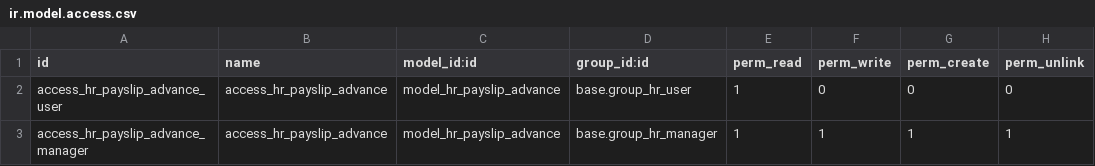
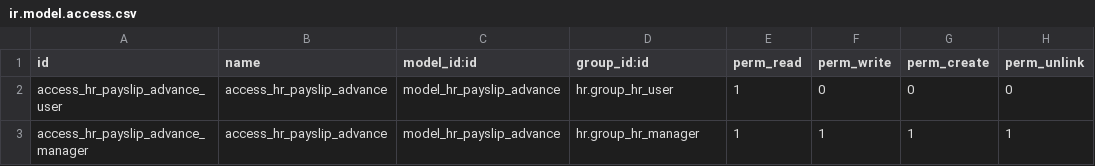
Before and after one commit to percevaq/odoo_addons, a CSV file: hr_payroll_advance/security/ir.model.access.csv, drawn as a sheet.

```diff
--- a/hr_payroll_advance/security/ir.model.access.csv
+++ b/hr_payroll_advance/security/ir.model.access.csv
@@ -1,3 +1,3 @@
 "id","name","model_id:id","group_id:id","perm_read","perm_write","perm_create","perm_unlink"
-access_hr_payslip_advance_user,access_hr_payslip_advance,model_hr_payslip_advance,base.group_hr_user,1,0,0,0
-access_hr_payslip_advance_manager,access_hr_payslip_advance,model_hr_payslip_advance,base.group_hr_manager,1,1,1,1
+access_hr_payslip_advance_user,access_hr_payslip_advance,model_hr_payslip_advance,hr.group_hr_user,1,0,0,0
+access_hr_payslip_advance_manager,access_hr_payslip_advance,model_hr_payslip_advance,hr.group_hr_manager,1,1,1,1
```
Also changed, not shown: 9 other files.
